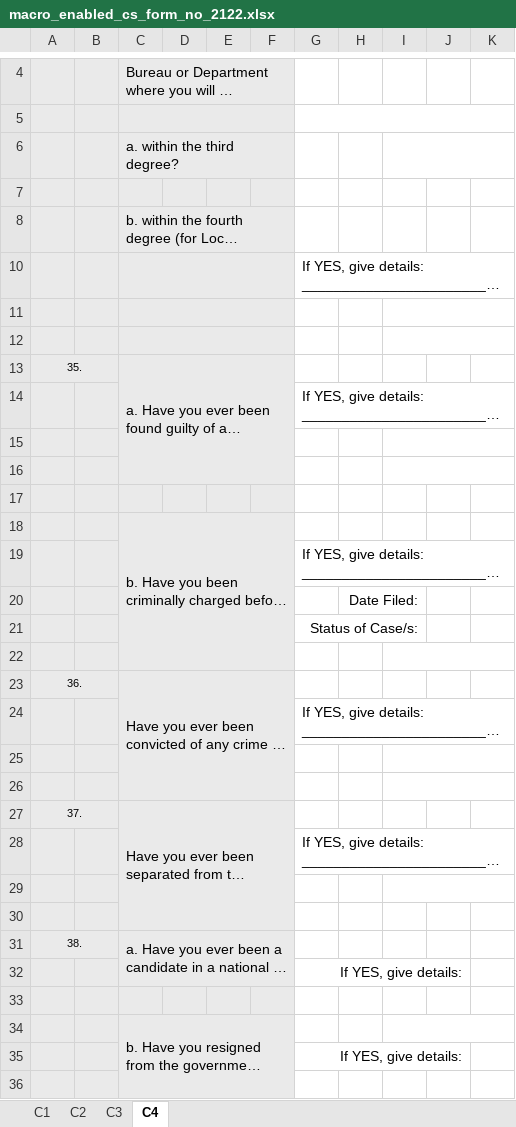
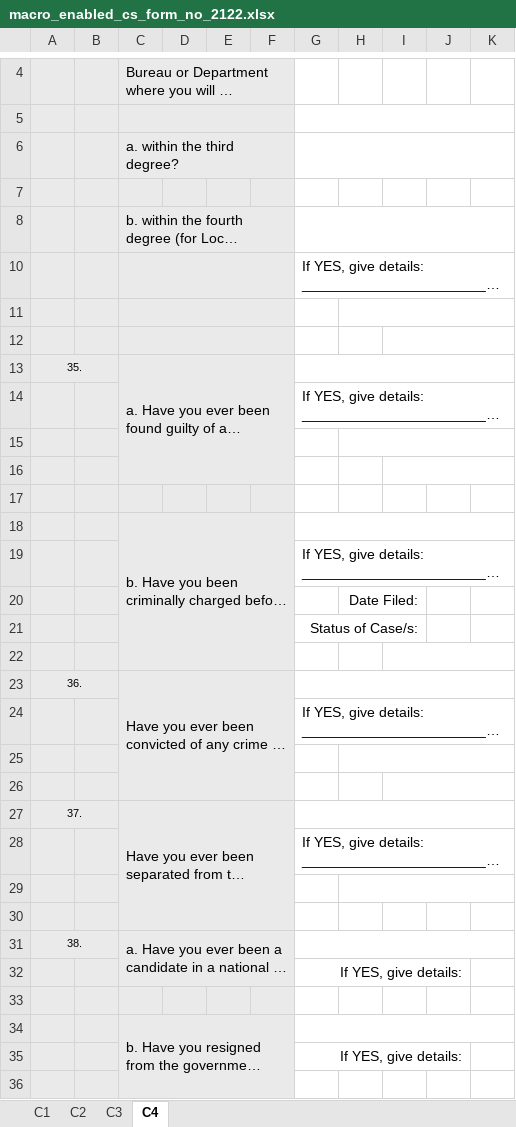
Before and after one commit to totbenz/personal-info-management-system, an Excel workbook: public/report/macro_enabled_cs_form_no_2122.xlsx, sheet C4, drawn as a sheet; only a part is shown, gaps mark what is left out; long unchanged cells end in …; values as stored, in another font and other column widths than the file's, no borders; charts and pictures not drawn; the diff covers the shown part only; the diff names each change by its address in the sheet, - before the commit and + after, or states it on an @@ line.

```diff
--- a/public/report/macro_enabled_cs_form_no_2122.xlsx (sheet C4)
+++ b/public/report/macro_enabled_cs_form_no_2122.xlsx (sheet C4)
+G6:K6 merged
-I6:K6 merged
+G8:K8 merged
+H11:K11 merged
-I11:K11 merged
+G13:K13 merged
+H15:K15 merged
-I15:K15 merged
+G18:K18 merged
+G23:K23 merged
+H25:K25 merged
-I25:K25 merged
+G27:K27 merged
+H29:K29 merged
-I29:K29 merged
+G31:K31 merged
+G34:K34 merged
-I34:K34 merged
```
Also changed, not shown: merged cells elsewhere in this sheet, sheet C1, charts or pictures, public/report/pds_generated.xlsx, 18 other files.
